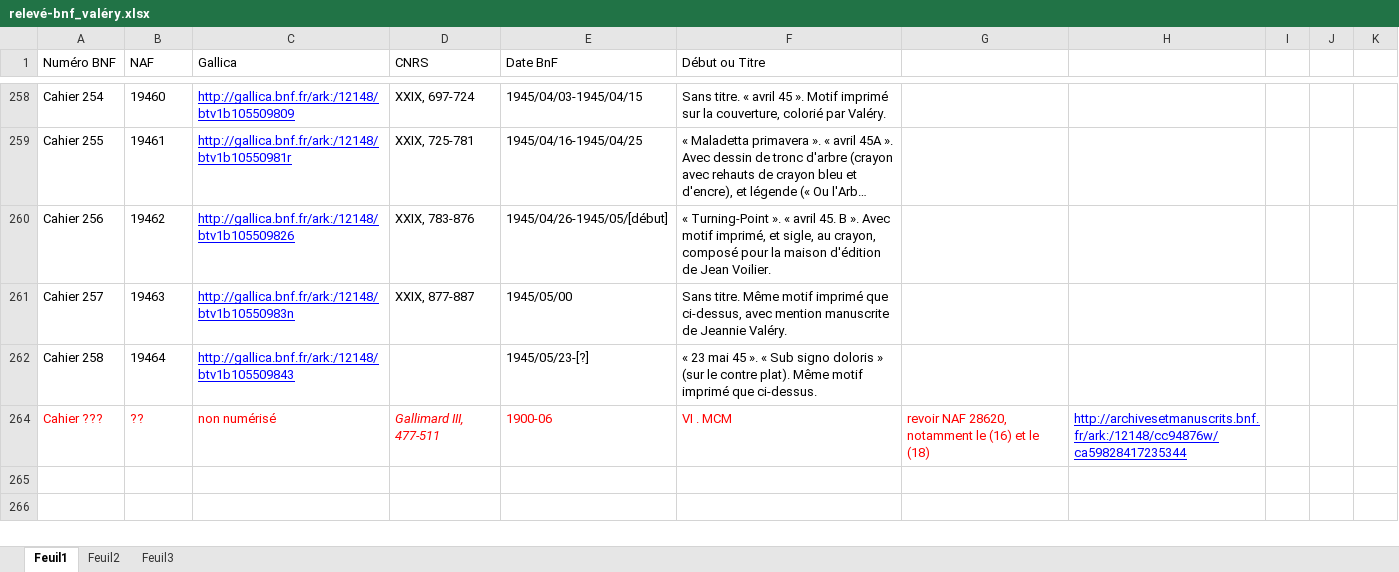
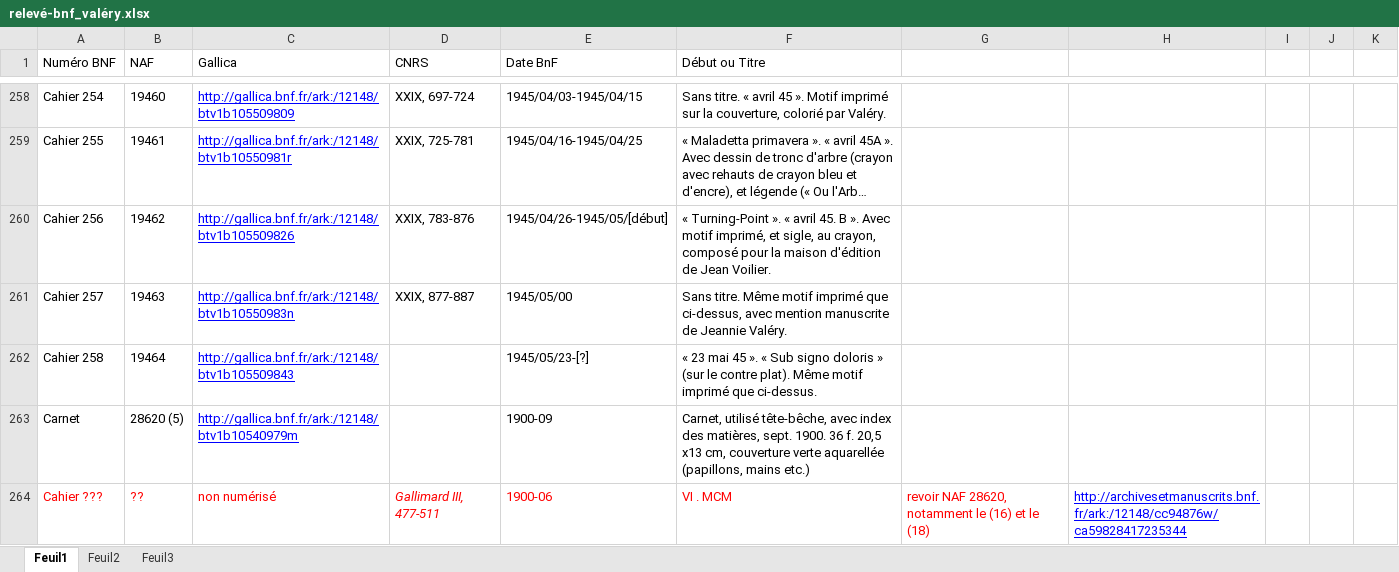
Before and after one commit to OBVIL/valery, an Excel workbook: bases/relevé-bnf_valéry.xlsx, sheet Feuil1, drawn as a sheet; only a part is shown, gaps mark what is left out; long unchanged cells end in …; values as stored, in another font and other column widths than the file's, no borders; the diff covers the shown part only; the diff names each change by its address in the sheet, - before the commit and + after, or states it on an @@ line.

```diff
--- a/bases/relevé-bnf_valéry.xlsx (sheet Feuil1)
+++ b/bases/relevé-bnf_valéry.xlsx (sheet Feuil1)
@@ row 263 unhidden: Carnet | 28620 (5) | http://gallica.bnf.fr/ark:/12148/btv1b10540979m |  | 1900-09 | Carnet, utilisé tête-bêche, avec index des matières, sept. 1900. 36 f. 20,5 x13 cm, couverture verte aquarellée (papillons, mains etc.) @@
```
Also changed, not shown: 208 hidden or unhidden rows and cell formats elsewhere in this sheet, 1 other file.
